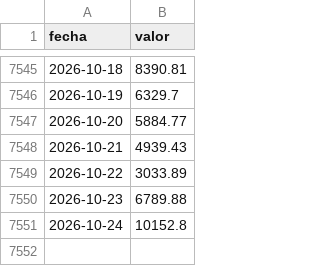
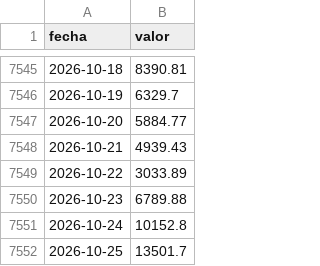
Before and after one commit to elfrancho/rios, a CSV file: datos_ina/iguazu_andresito_caudal.csv, drawn as a sheet; only a part is shown, gaps mark what is left out.

Commit message:
Datos 25/10/2026 18:45

```diff
--- a/datos_ina/iguazu_andresito_caudal.csv
+++ b/datos_ina/iguazu_andresito_caudal.csv
@@ -7551 +7551,2 @@ fecha,valor
 2026-10-24,10152.8
+2026-10-25,13501.7
```
Also changed, not shown: datos_ina/parana_corrientes_caudal.csv, datos_ina/parana_santa_fe_caudal.csv.
